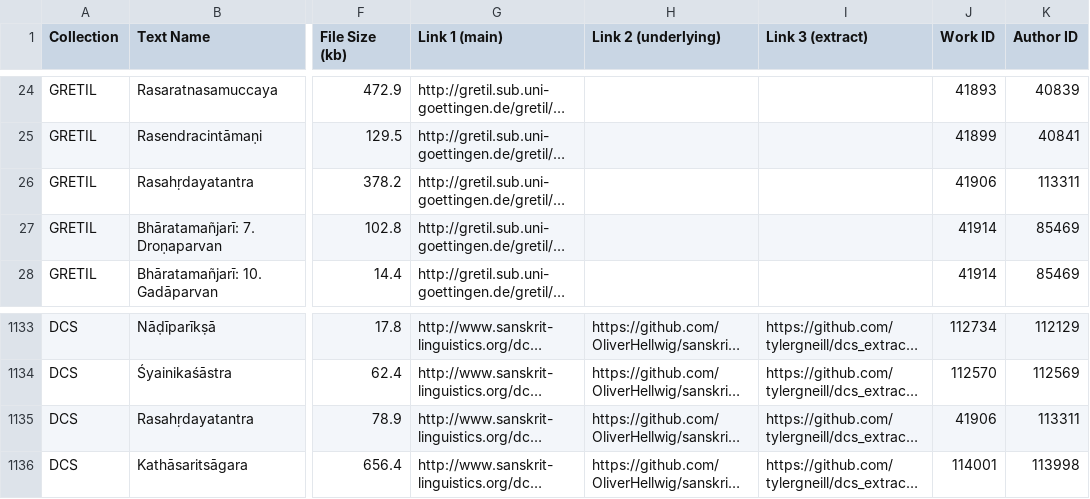
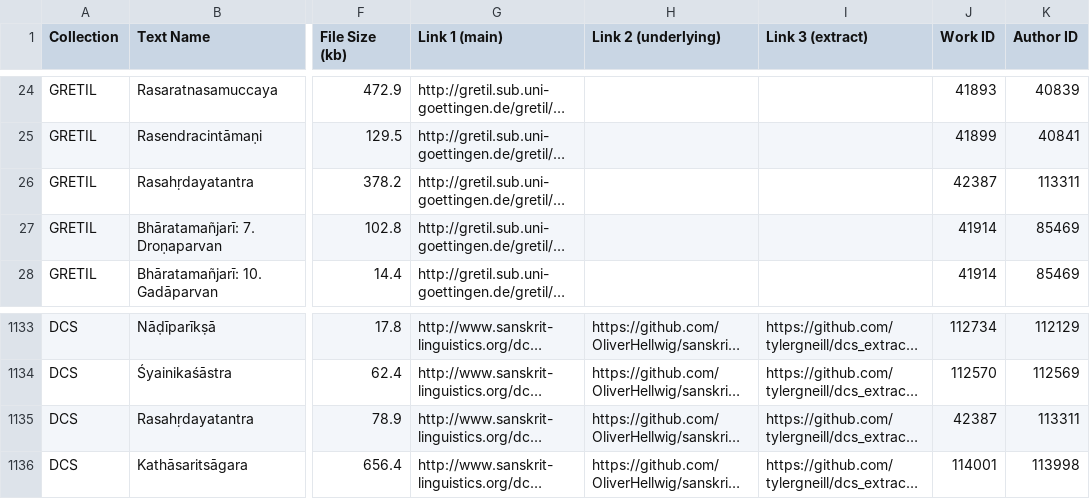
Before and after one commit to tylergneill/seti, a CSV file: data/seti-master.csv, drawn as a sheet; only a part is shown, gaps mark what is left out; long unchanged cells end in …; the diff names each change by its address in the sheet, - before the commit and + after, or states it on an @@ line.

```diff
--- a/data/seti-master.csv
+++ b/data/seti-master.csv
-J26 (Work ID): 41906
+J26 (Work ID): 42387
-J1135 (Work ID): 41906
+J1135 (Work ID): 42387
```
